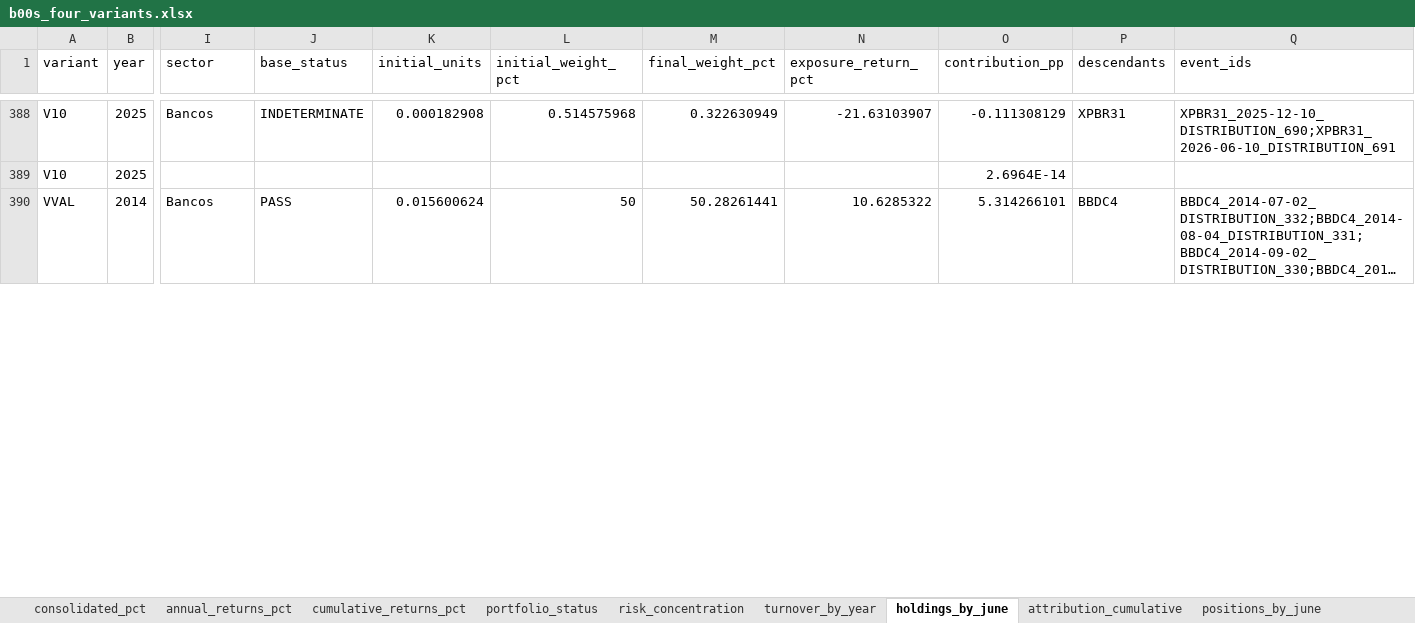
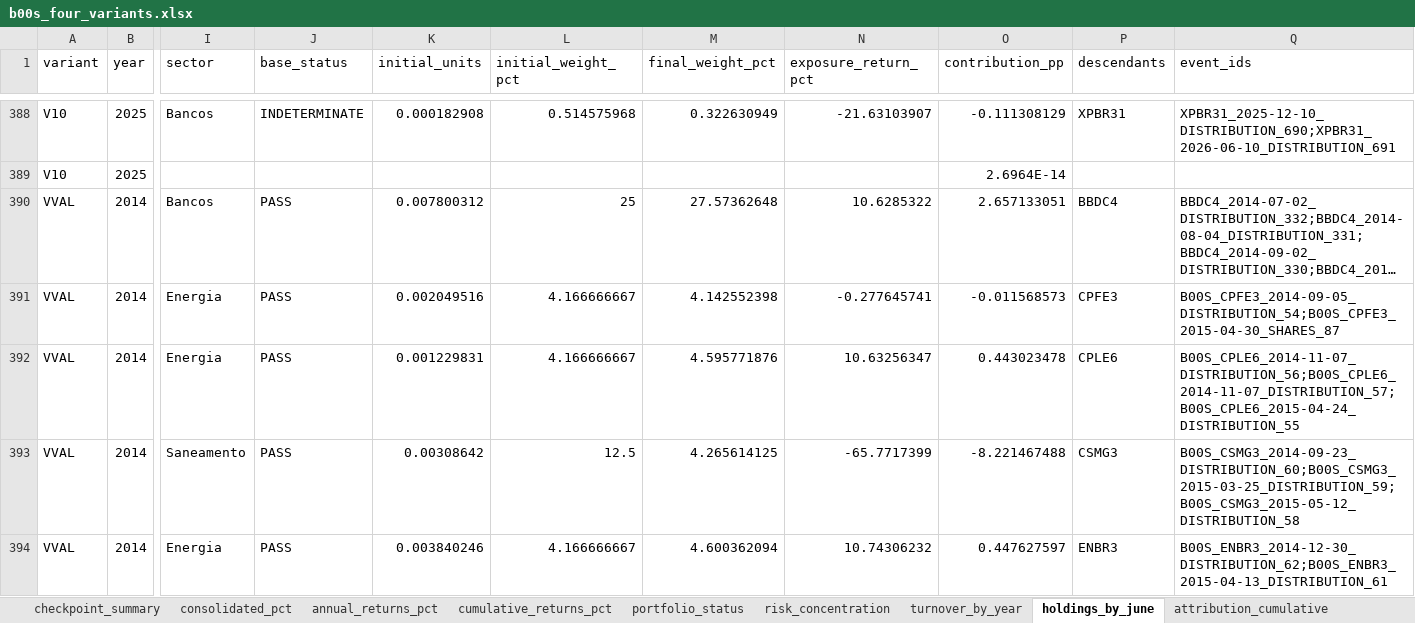
Before and after one commit to tneves95/b3-pipeline-data-and-backtest-framework, an Excel workbook: research/b00s_four_variants_2014_2026/results/b00s_four_variants.xlsx, sheet holdings_by_june, drawn as a sheet; only a part is shown, gaps mark what is left out; long unchanged cells end in …; values as stored, in another font and other column widths than the file's, no borders; rows hold the shown columns only; the diff covers the shown part only; the diff names each change by its address in the sheet, - before the commit and + after, or states it on an @@ line.

```diff
--- a/research/b00s_four_variants_2014_2026/results/b00s_four_variants.xlsx (sheet holdings_by_june)
+++ b/research/b00s_four_variants_2014_2026/results/b00s_four_variants.xlsx (sheet holdings_by_june)
+sheet tab: checkpoint_summary
-K390 (initial_units): 0.015600624
+K390 (initial_units): 0.007800312
-L390 (initial_weight_pct): 50
+L390 (initial_weight_pct): 25
-M390 (final_weight_pct): 50.28261441
+M390 (final_weight_pct): 27.57362648
-O390 (contribution_pp): 5.314266101
+O390 (contribution_pp): 2.657133051
+row 391: VVAL | 2014 | Energia | PASS | 0.002049516 | 4.166666667 | 4.142552398 | -0.277645741 | -0.011568573 | CPFE3 | B00S_CPFE3_2014-09-05_DISTRIBUTION_54;B00S_CPFE3_2015-04-30_SHARES_87
+row 392: VVAL | 2014 | Energia | PASS | 0.001229831 | 4.166666667 | 4.595771876 | 10.63256347 | 0.443023478 | CPLE6 | B00S_CPLE6_2014-11-07_DISTRIBUTION_56;B00S_CPLE6_2014-11-07_DISTRIBUTION_57;B00S_CPLE6_2015-04-24_DISTRIBUTION_55
+row 393: VVAL | 2014 | Saneamento | PASS | 0.00308642 | 12.5 | 4.265614125 | -65.7717399 | -8.221467488 | CSMG3 | B00S_CSMG3_2014-09-23_DISTRIBUTION_60;B00S_CSMG3_2015-03-25_DISTRIBUTION_59;B00S_CSMG3_2015-05-12_DISTRIBUTION_58
+row 394: VVAL | 2014 | Energia | PASS | 0.003840246 | 4.166666667 | 4.600362094 | 10.74306232 | 0.447627597 | ENBR3 | B00S_ENBR3_2014-12-30_DISTRIBUTION_62;B00S_ENBR3_2015-04-13_DISTRIBUTION_61
```
Also changed, not shown: 8 added rows, 31 removed rows and 25 edited cells elsewhere in this sheet, sheet sensitivity_annual_pct, sheet sensitivity_summary, sheet risk_concentration, sheet review_ledger, sheet positions_by_june, sheet attribution_cumulative, 7 more sheets, 32 other files.
